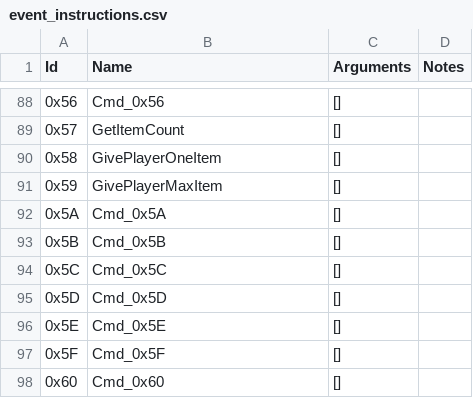
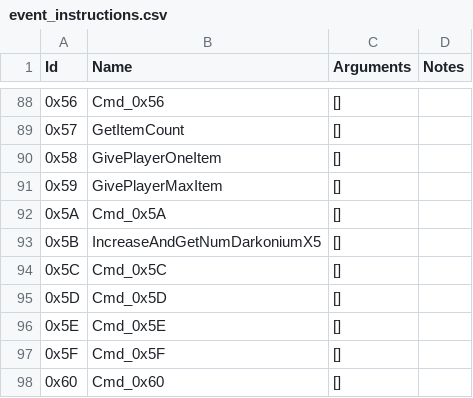
Before and after one commit to ExcaliburZero/dqmj1_info, a CSV file: dqmj1_info/data/event_instructions.csv, drawn as a sheet; only a part is shown, gaps mark what is left out.

Commit message:
Name IncreaseAndGetNumDarkoniumX5 instruction

```diff
--- a/dqmj1_info/data/event_instructions.csv
+++ b/dqmj1_info/data/event_instructions.csv
@@ -92,3 +92,3 @@ Id,Name,Arguments,Notes
 0x5A,"Cmd_0x5A","[]",
-0x5B,"Cmd_0x5B","[]",
+0x5B,"IncreaseAndGetNumDarkoniumX5","[]",
 0x5C,"Cmd_0x5C","[]",
```
